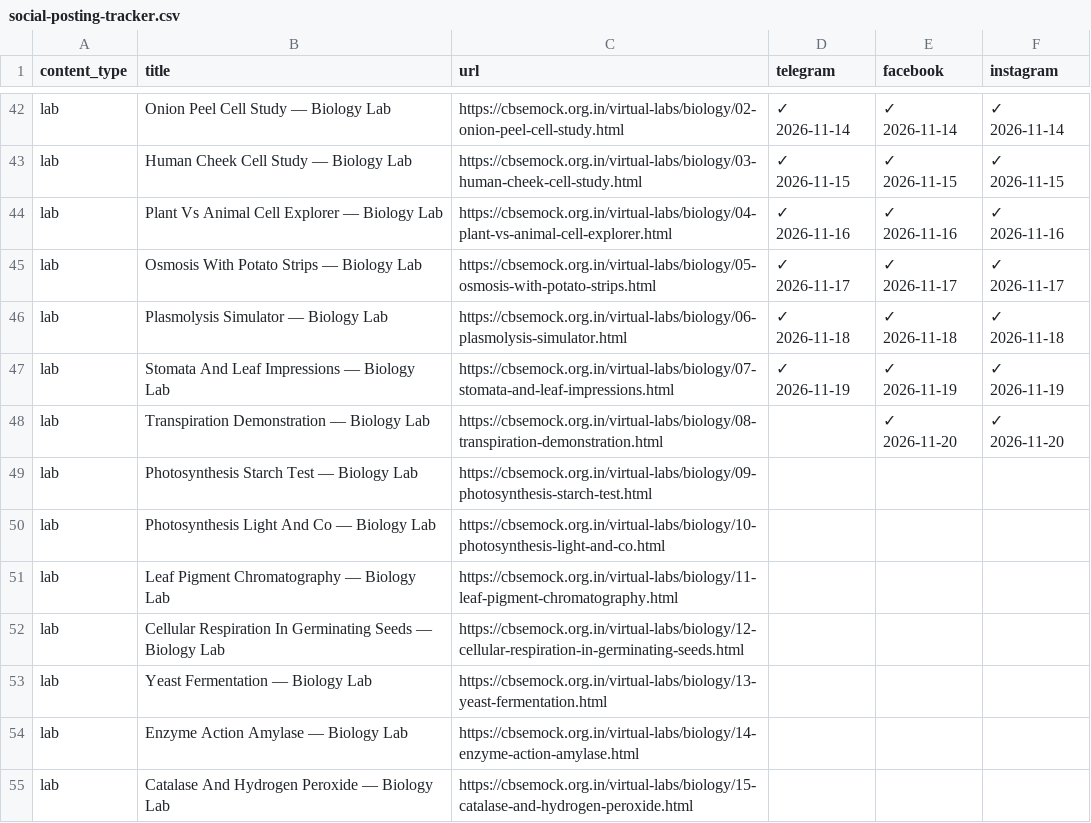
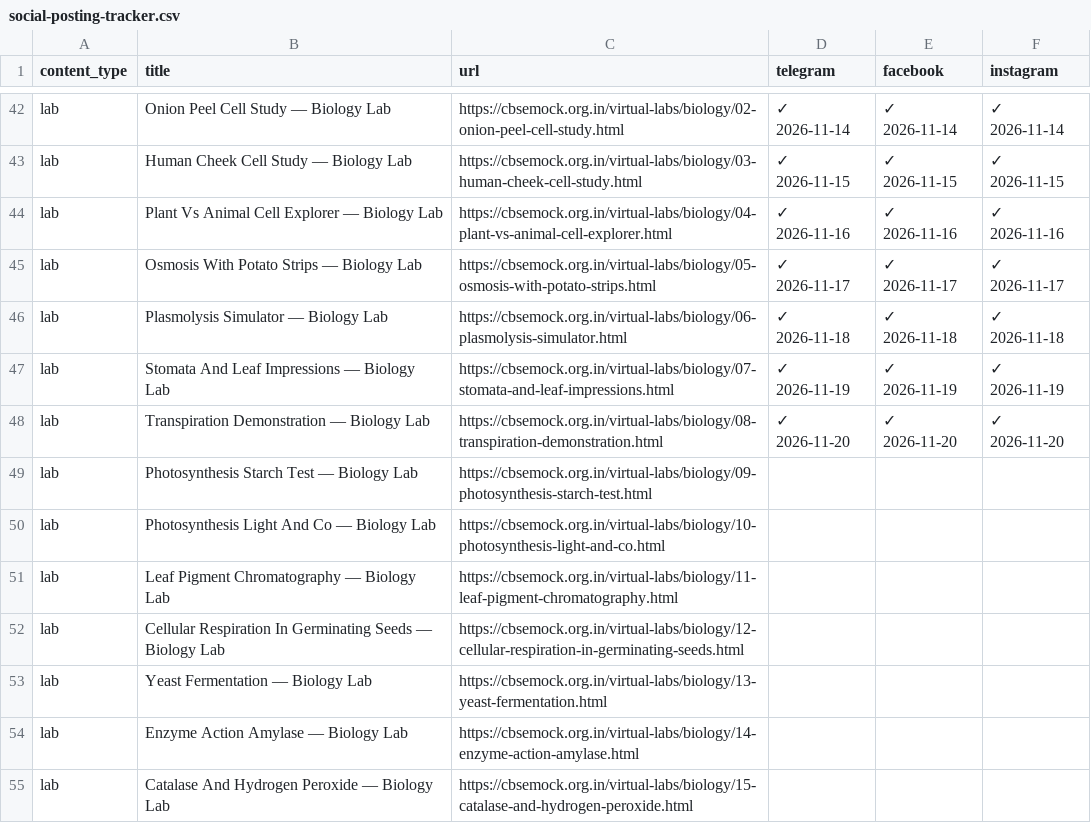
Before and after one commit to compukidsdgp-creator/CBSE-PORTAL, a CSV file: social-posting-tracker.csv, drawn as a sheet; only a part is shown, gaps mark what is left out.

Commit message:
chore: save posting progress [skip ci]

```diff
--- a/social-posting-tracker.csv
+++ b/social-posting-tracker.csv
@@ -47,3 +47,3 @@ lab,Plasmolysis Simulator — Biology Lab,https://cbsemock.org.in/virtual-labs/b
 lab,Stomata And Leaf Impressions — Biology Lab,https://cbsemock.org.in/virtual-labs/biology/07-stomata-and-leaf-impressions.html,✓ 2026-11-19,✓ 2026-11-19,✓ 2026-11-19
-lab,Transpiration Demonstration — Biology Lab,https://cbsemock.org.in/virtual-labs/biology/08-transpiration-demonstration.html,,✓ 2026-11-20,✓ 2026-11-20
+lab,Transpiration Demonstration — Biology Lab,https://cbsemock.org.in/virtual-labs/biology/08-transpiration-demonstration.html,✓ 2026-11-20,✓ 2026-11-20,✓ 2026-11-20
 lab,Photosynthesis Starch Test — Biology Lab,https://cbsemock.org.in/virtual-labs/biology/09-photosynthesis-starch-test.html,,,
```
